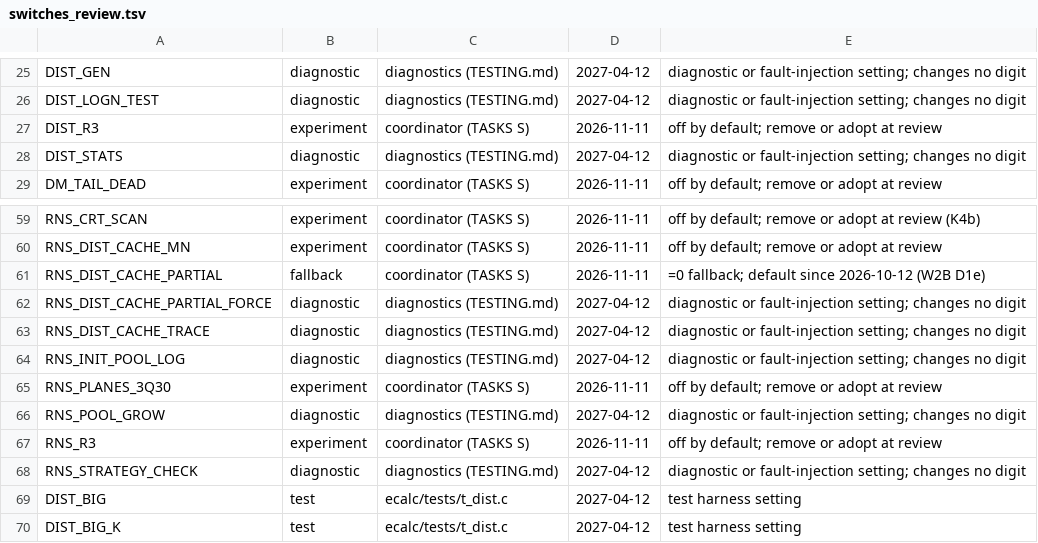
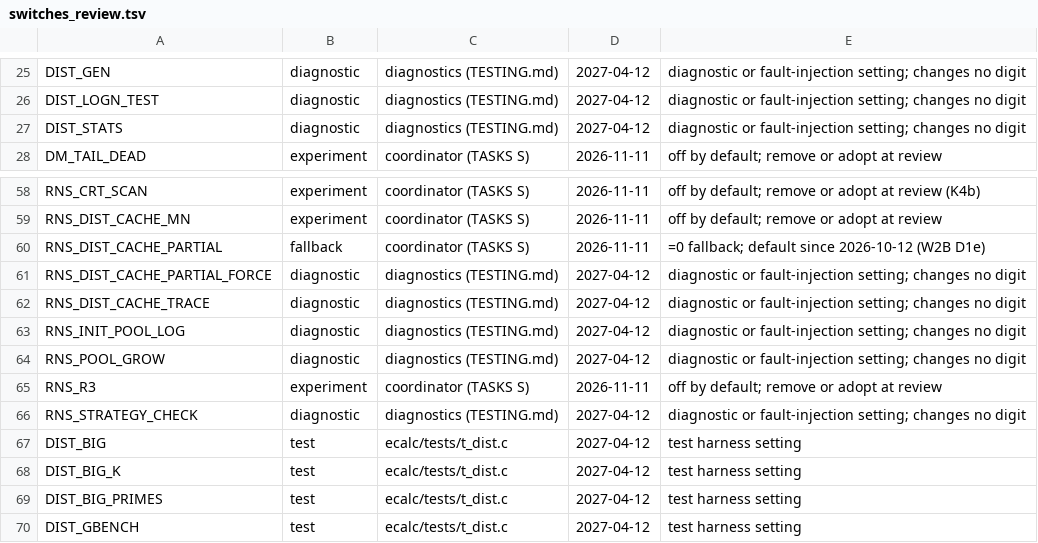
Before and after one commit to cecoppola/ntt, a TSV file: ecalc/switches_review.tsv, drawn as a sheet; only a part is shown, gaps mark what is left out; the shorter side is filled out with more unchanged rows; the diff names each change by its address in the sheet, - before the commit and + after, or states it on an @@ line.

```diff
--- a/ecalc/switches_review.tsv
+++ b/ecalc/switches_review.tsv
-row 27: DIST_R3 | experiment | coordinator (TASKS S) | 2026-11-11 | off by default; remove or adopt at review
-row 65: RNS_PLANES_3Q30 | experiment | coordinator (TASKS S) | 2026-11-11 | off by default; remove or adopt at review
```
Also changed, not shown: ecalc/switches.tsv, 12 other files.
